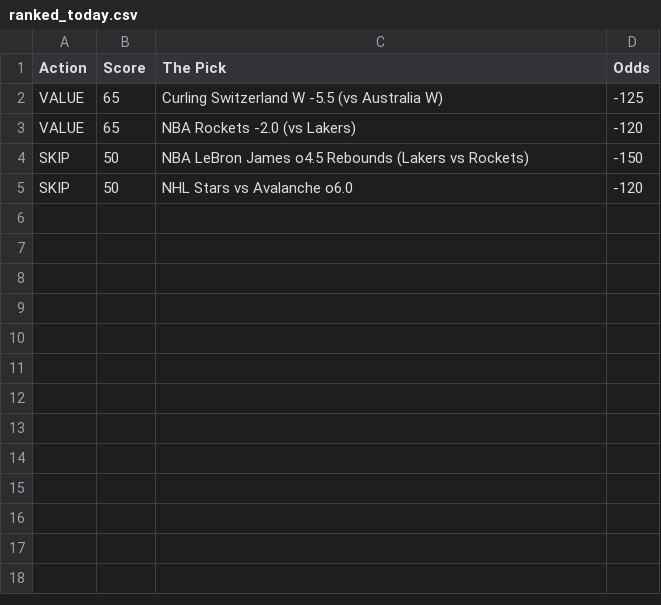
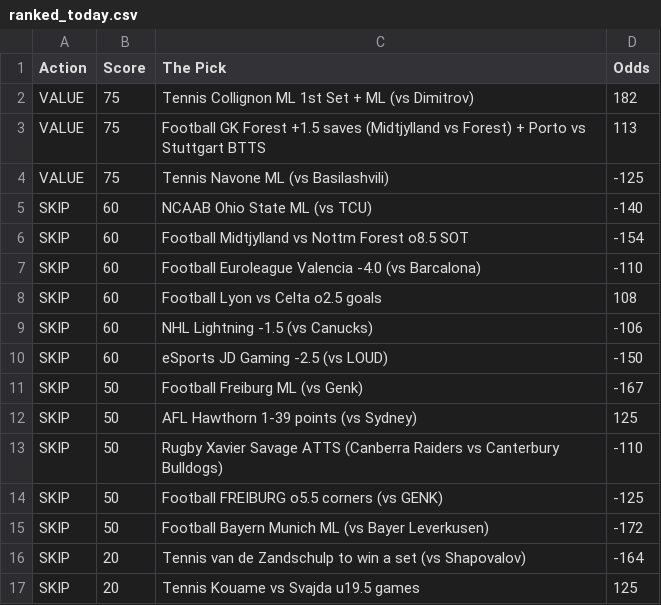
Before and after one commit to CameronBroussard6/Sports_Picks_Ranked, a CSV file: ranked_today.csv, drawn as a sheet.

```diff
--- a/ranked_today.csv
+++ b/ranked_today.csv
@@ -1,5 +1,17 @@
 Action,Score,The Pick,Odds
-VALUE,65,Curling Switzerland W -5.5 (vs Australia W),-125
-VALUE,65,NBA Rockets -2.0 (vs Lakers),-120
-SKIP,50,NBA LeBron James o4.5 Rebounds (Lakers vs Rockets),-150
-SKIP,50,NHL Stars vs Avalanche o6.0,-120
+VALUE,75,Tennis Collignon ML 1st Set + ML (vs Dimitrov),182
+VALUE,75,Football GK Forest +1.5 saves (Midtjylland vs Forest) + Porto vs Stuttgart BTTS,113
+VALUE,75,Tennis Navone ML (vs Basilashvili),-125
+SKIP,60,NCAAB Ohio State ML (vs TCU),-140
+SKIP,60,Football Midtjylland vs Nottm Forest o8.5 SOT,-154
+SKIP,60,Football Euroleague Valencia -4.0 (vs Barcalona),-110
+SKIP,60,Football Lyon vs Celta o2.5 goals,108
+SKIP,60,NHL Lightning -1.5 (vs Canucks),-106
+SKIP,60,eSports JD Gaming -2.5 (vs LOUD),-150
+SKIP,50,Football Freiburg ML (vs Genk),-167
+SKIP,50,AFL Hawthorn 1-39 points (vs Sydney),125
+SKIP,50,Rugby Xavier Savage ATTS (Canberra Raiders vs Canterbury Bulldogs),-110
+SKIP,50,Football FREIBURG o5.5 corners (vs GENK),-125
+SKIP,50,Football Bayern Munich ML (vs Bayer Leverkusen),-172
+SKIP,20,Tennis van de Zandschulp to win a set (vs Shapovalov),-164
+SKIP,20,Tennis Kouame vs Svajda u19.5 games,125
```
Also changed, not shown: 1 other file.
